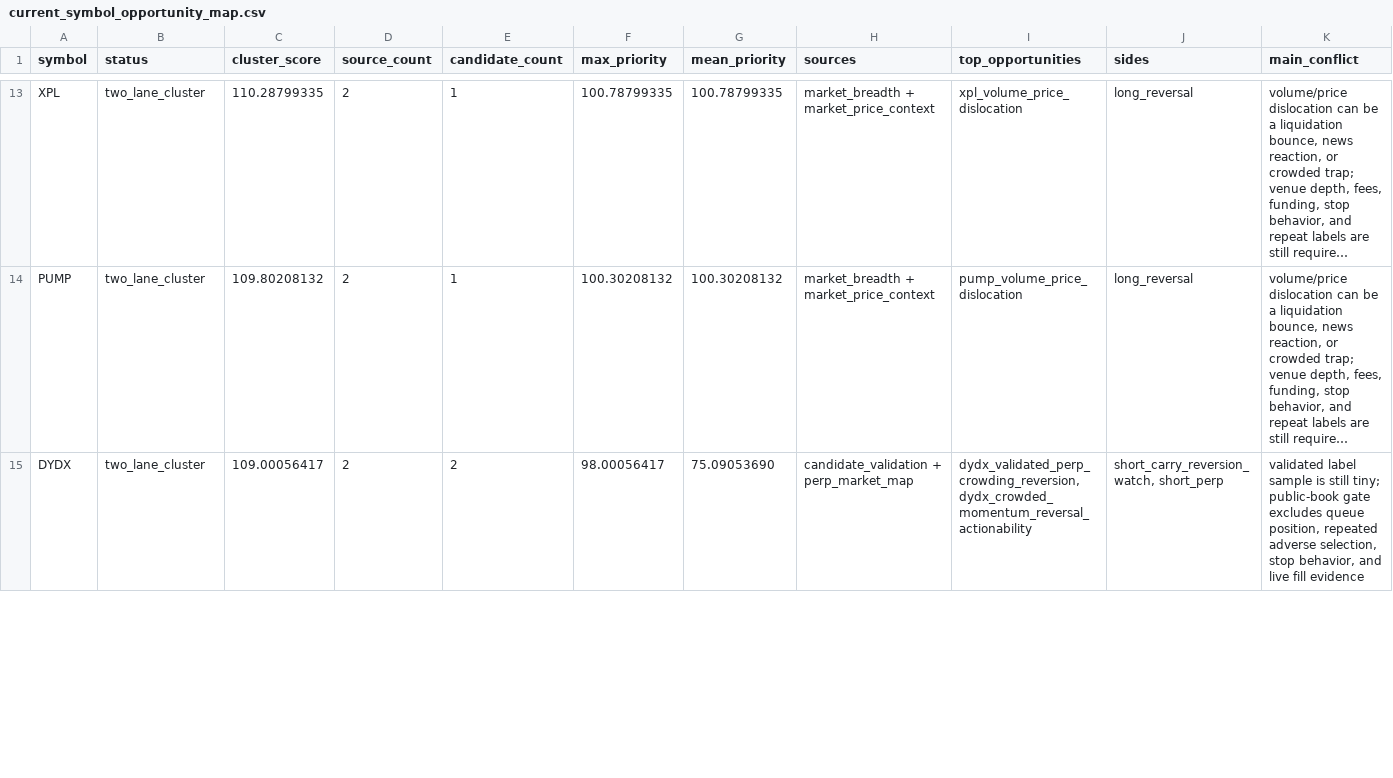
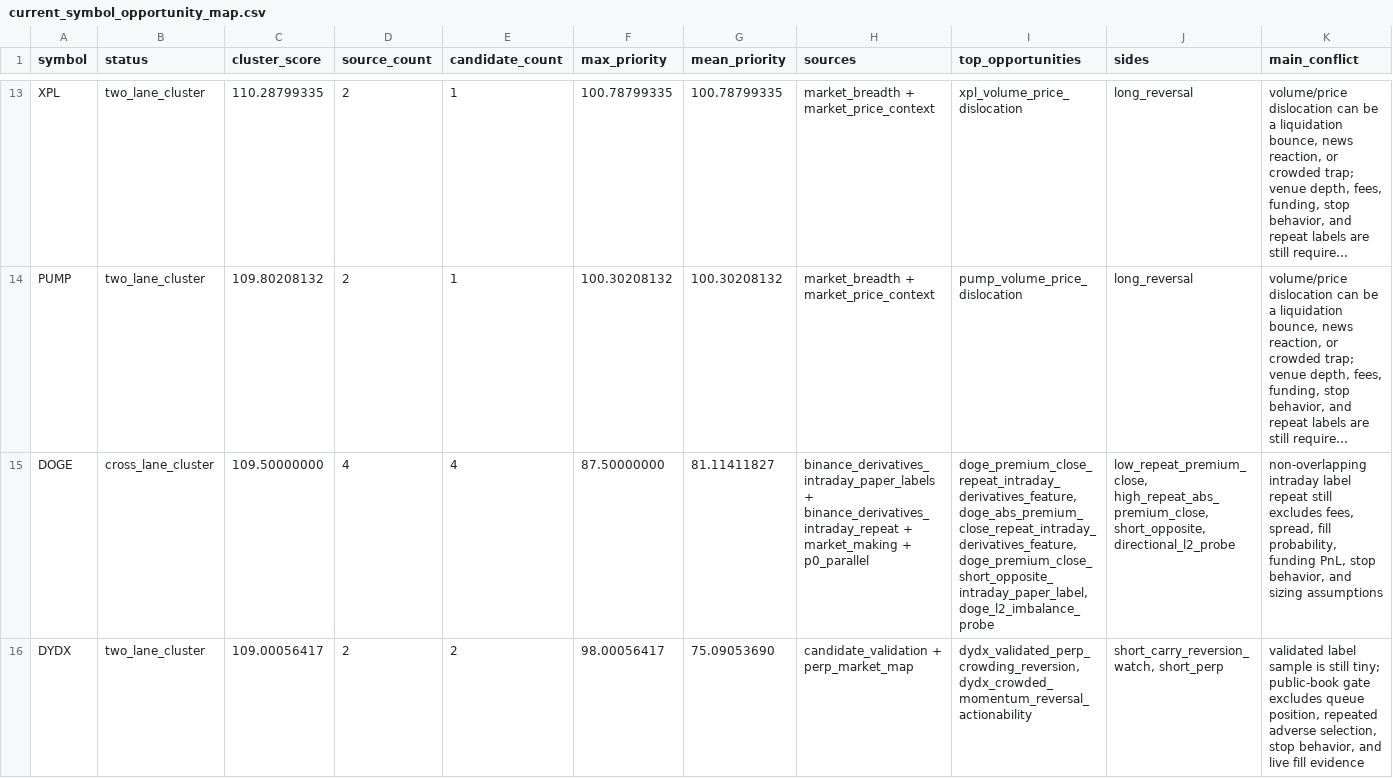
Before and after one commit to tomato414941/alpha-os, a CSV file: strategies/current_symbol_opportunity_map.csv, drawn as a sheet; only a part is shown, gaps mark what is left out; long unchanged cells end in …; rows hold the shown columns only; the diff covers the shown part only; the diff names each change by its address in the sheet, - before the commit and + after, or states it on an @@ line.

```diff
--- a/strategies/current_symbol_opportunity_map.csv
+++ b/strategies/current_symbol_opportunity_map.csv
+row 15: DOGE | cross_lane_cluster | 109.50000000 | 4 | 4 | 87.50000000 | 81.11411827 | binance_derivatives_intraday_paper_labels + binance_derivatives_intraday_repeat + market_making + p0_parallel | doge_premium_close_repeat_intraday_derivatives_feature, doge_abs_premium_close_repeat_intraday_derivatives_feature, doge_premium_close_short_opposite_intraday_paper_label, doge_l2_imbalance_probe | low_repeat_premium_close, high_repeat_abs_premium_close, short_opposite, directional_l2_probe | non-overlapping intraday label repeat still excludes fees, spread, fill probability, funding PnL, stop behavior, and sizing assumptions
```
Also changed, not shown: 4 added rows, 2 removed rows and 12 edited cells elsewhere in this file, strategies/current_alpha_stack.csv, strategies/current_symbol_cluster_conflicts.csv, 15 other files.
